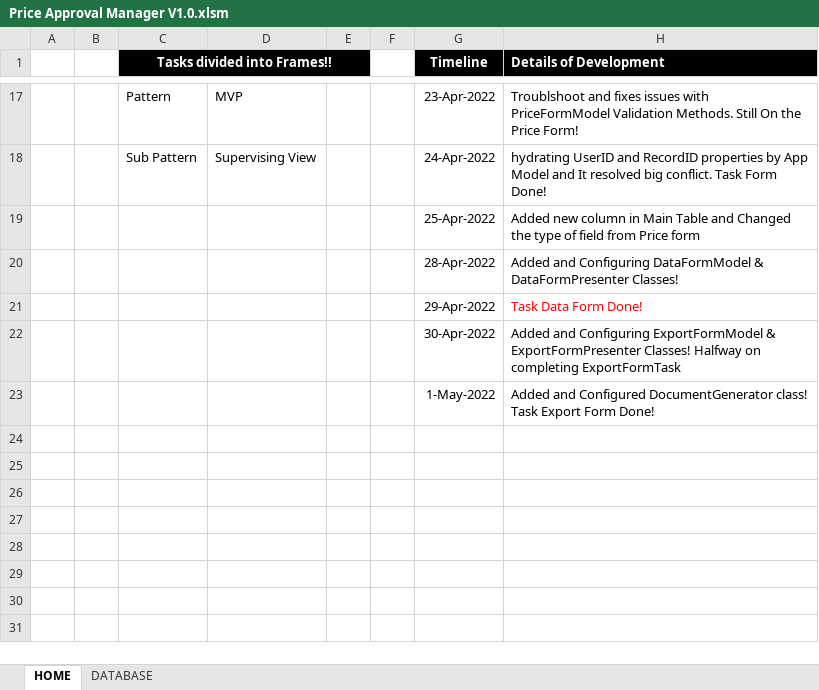
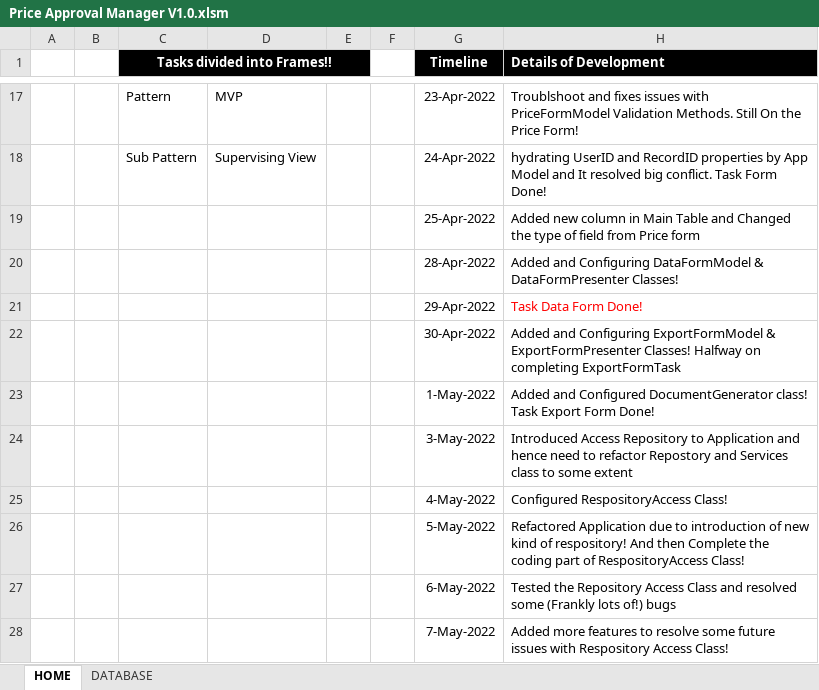
Before and after one commit to tothzola/price-manager, an Excel workbook: Price Approval Manager V1.0.xlsm, sheet HOME, drawn as a sheet; only a part is shown, gaps mark what is left out; values as stored, in another font and other column widths than the file's, no borders; charts and pictures not drawn; the diff names each change by its address in the sheet, - before the commit and + after, or states it on an @@ line.

Commit message:
#15 Update App with ACCESS Integration

```diff
--- a/Price Approval Manager V1.0.xlsm (sheet HOME)
+++ b/Price Approval Manager V1.0.xlsm (sheet HOME)
+row 24:  |  |  |  |  |  | 3-May-2022 | Introduced Access Repository to Application and hence need to refactor Repostory and Services class to some extent
+row 25:  |  |  |  |  |  | 4-May-2022 | Configured RespositoryAccess Class!
+row 26:  |  |  |  |  |  | 5-May-2022 | Refactored Application due to introduction of new kind of respository! And then Complete the coding part of RespositoryAccess Class!
+row 27:  |  |  |  |  |  | 6-May-2022 | Tested the Repository Access Class and resolved some (Frankly lots of!) bugs
+row 28:  |  |  |  |  |  | 7-May-2022 | Added more features to resolve some future issues with Respository Access Class!
```
Also changed, not shown: sheet DATABASE.
